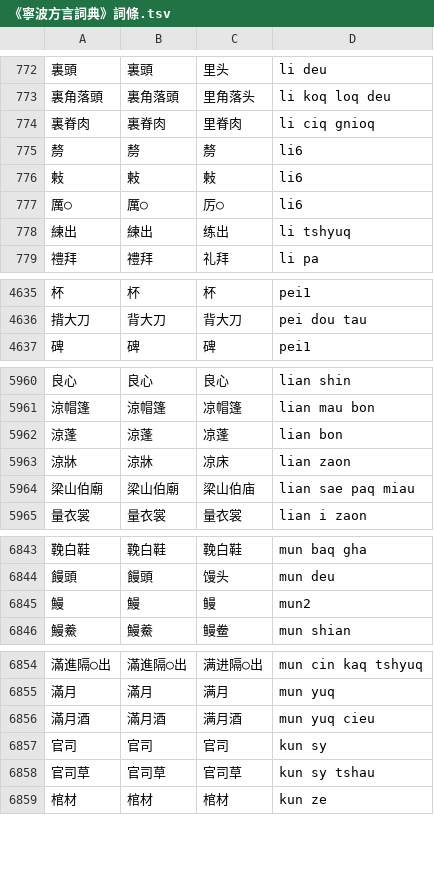
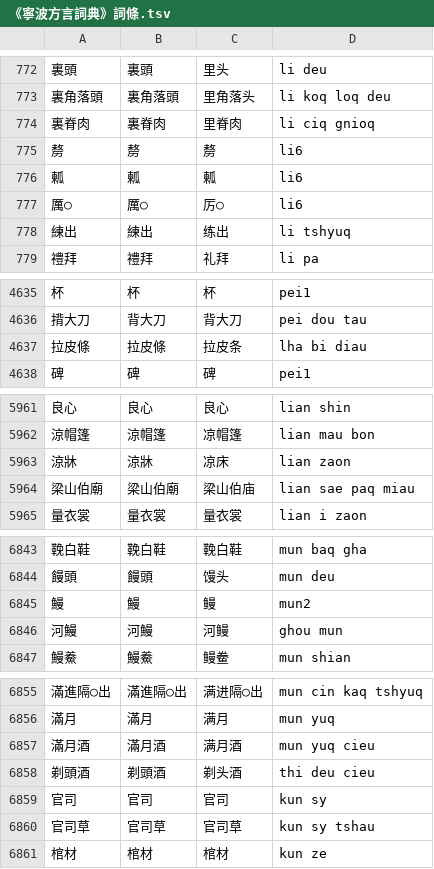
Before and after one commit to ionkaon/data, a TSV file: 《寧波方言詞典》詞條.tsv, drawn as a sheet; only a part is shown, gaps mark what is left out; the diff covers the shown part only.

Commit message:
fix(湯版): 面皮老, 㼑, 馬屁鬼, +拉皮條, -涼蓬, +河鰻, +剃頭酒, +麥頭
* 麪皮老->面皮老
* 㪝->㼑
* 馬屁鬼/ma phi ciu/->/mo phi ciu/
* +拉皮條
* -涼蓬
* +河鰻
* +剃頭酒
* +麥頭

```diff
--- a/《寧波方言詞典》詞條.tsv
+++ b/《寧波方言詞典》詞條.tsv
@@ -775,3 +775,3 @@
 剺	剺	剺	li6
-㪝	㪝	㪝	li6
+㼑	㼑	㼑	li6
 厲○	厲○	厉○	li6
@@ -4636,2 +4636,3 @@
 揹大刀	背大刀	背大刀	pei dou tau
+拉皮條	拉皮條	拉皮条	lha bi diau
 碑	碑	碑	pei1
@@ -5961,3 +5962,2 @@
 涼帽篷	涼帽篷	凉帽篷	lian mau bon
-涼蓬	涼蓬	凉蓬	lian bon
 涼牀	涼牀	凉床	lian zaon
@@ -6845,2 +6845,3 @@
 鰻	鰻	鳗	mun2
+河鰻	河鰻	河鳗	ghou mun
 鰻鯗	鰻鯗	鳗鲞	mun shian
@@ -6856,2 +6857,3 @@
 滿月酒	滿月酒	满月酒	mun yuq cieu
+剃頭酒	剃頭酒	剃头酒	thi deu cieu
 官司	官司	官司	kun sy
```
Also changed, not shown: 1 added row and 2 edited cells elsewhere in this file.
